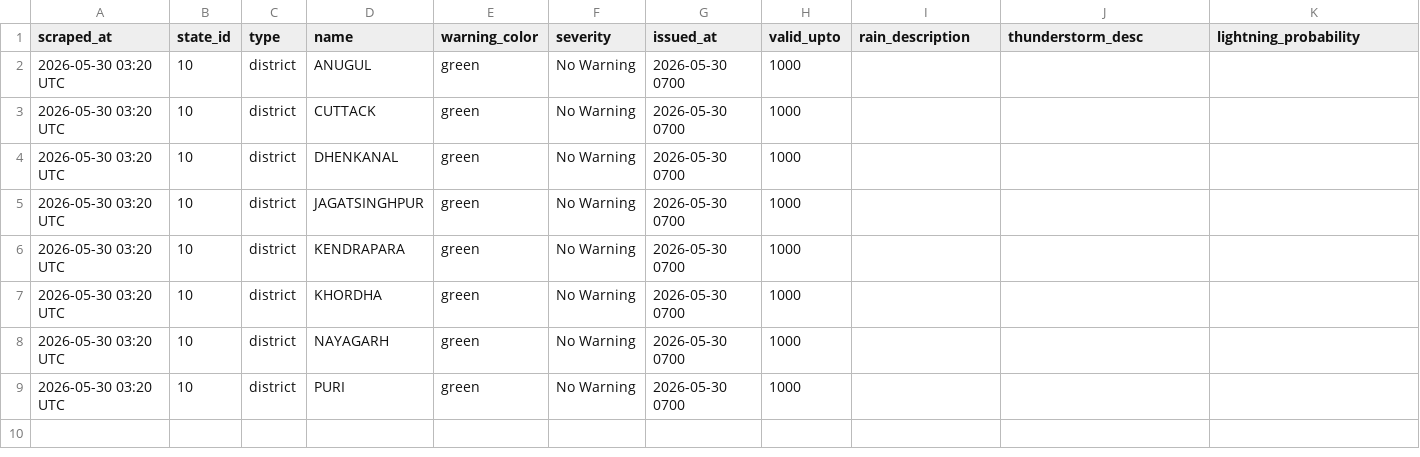
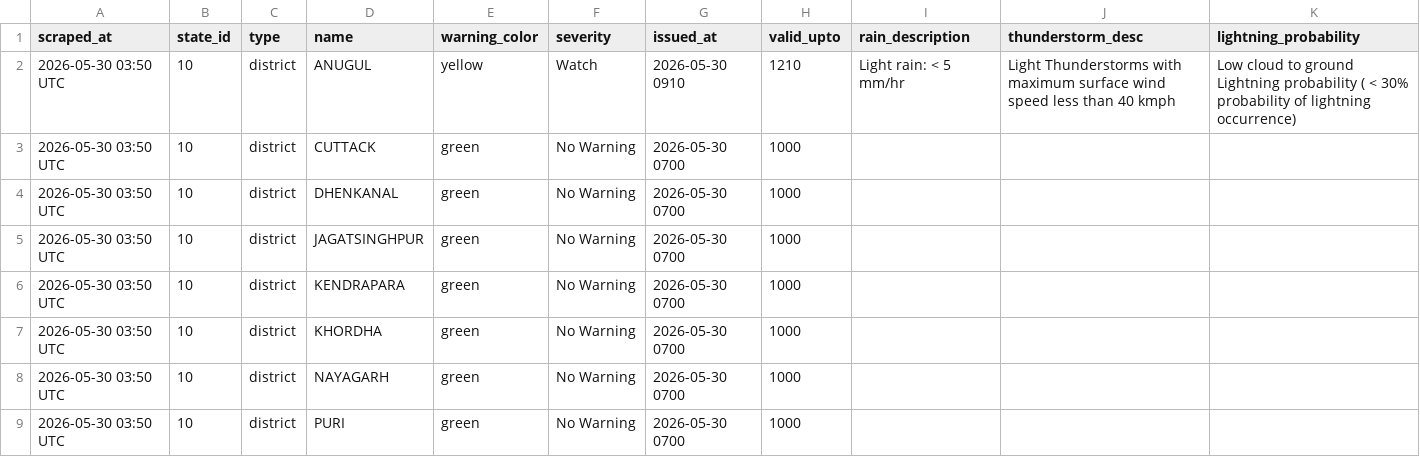
Before and after one commit to tpcodlweatherbulletin-lang/imd-scraper-b, a CSV file: data/district_warnings_latest.csv, drawn as a sheet.

```diff
--- a/data/district_warnings_latest.csv
+++ b/data/district_warnings_latest.csv
@@ -1,9 +1,9 @@
 scraped_at,state_id,type,name,warning_color,severity,issued_at,valid_upto,rain_description,thunderstorm_desc,lightning_probability
-2026-05-30 03:20 UTC,10,district,ANUGUL,green,No Warning,2026-05-30 0700,1000,,,
-2026-05-30 03:20 UTC,10,district,CUTTACK,green,No Warning,2026-05-30 0700,1000,,,
-2026-05-30 03:20 UTC,10,district,DHENKANAL,green,No Warning,2026-05-30 0700,1000,,,
-2026-05-30 03:20 UTC,10,district,JAGATSINGHPUR,green,No Warning,2026-05-30 0700,1000,,,
-2026-05-30 03:20 UTC,10,district,KENDRAPARA,green,No Warning,2026-05-30 0700,1000,,,
-2026-05-30 03:20 UTC,10,district,KHORDHA,green,No Warning,2026-05-30 0700,1000,,,
-2026-05-30 03:20 UTC,10,district,NAYAGARH,green,No Warning,2026-05-30 0700,1000,,,
-2026-05-30 03:20 UTC,10,district,PURI,green,No Warning,2026-05-30 0700,1000,,,
+2026-05-30 03:50 UTC,10,district,ANUGUL,yellow,Watch,2026-05-30 0910,1210,Light rain: < 5 mm/hr,Light Thunderstorms with maximum surface wind speed less than 40 kmph,Low cloud to ground Lightning probability ( < 30% probability of lightning occurrence)
+2026-05-30 03:50 UTC,10,district,CUTTACK,green,No Warning,2026-05-30 0700,1000,,,
+2026-05-30 03:50 UTC,10,district,DHENKANAL,green,No Warning,2026-05-30 0700,1000,,,
+2026-05-30 03:50 UTC,10,district,JAGATSINGHPUR,green,No Warning,2026-05-30 0700,1000,,,
+2026-05-30 03:50 UTC,10,district,KENDRAPARA,green,No Warning,2026-05-30 0700,1000,,,
+2026-05-30 03:50 UTC,10,district,KHORDHA,green,No Warning,2026-05-30 0700,1000,,,
+2026-05-30 03:50 UTC,10,district,NAYAGARH,green,No Warning,2026-05-30 0700,1000,,,
+2026-05-30 03:50 UTC,10,district,PURI,green,No Warning,2026-05-30 0700,1000,,,
```
Also changed, not shown: 1 other file.
